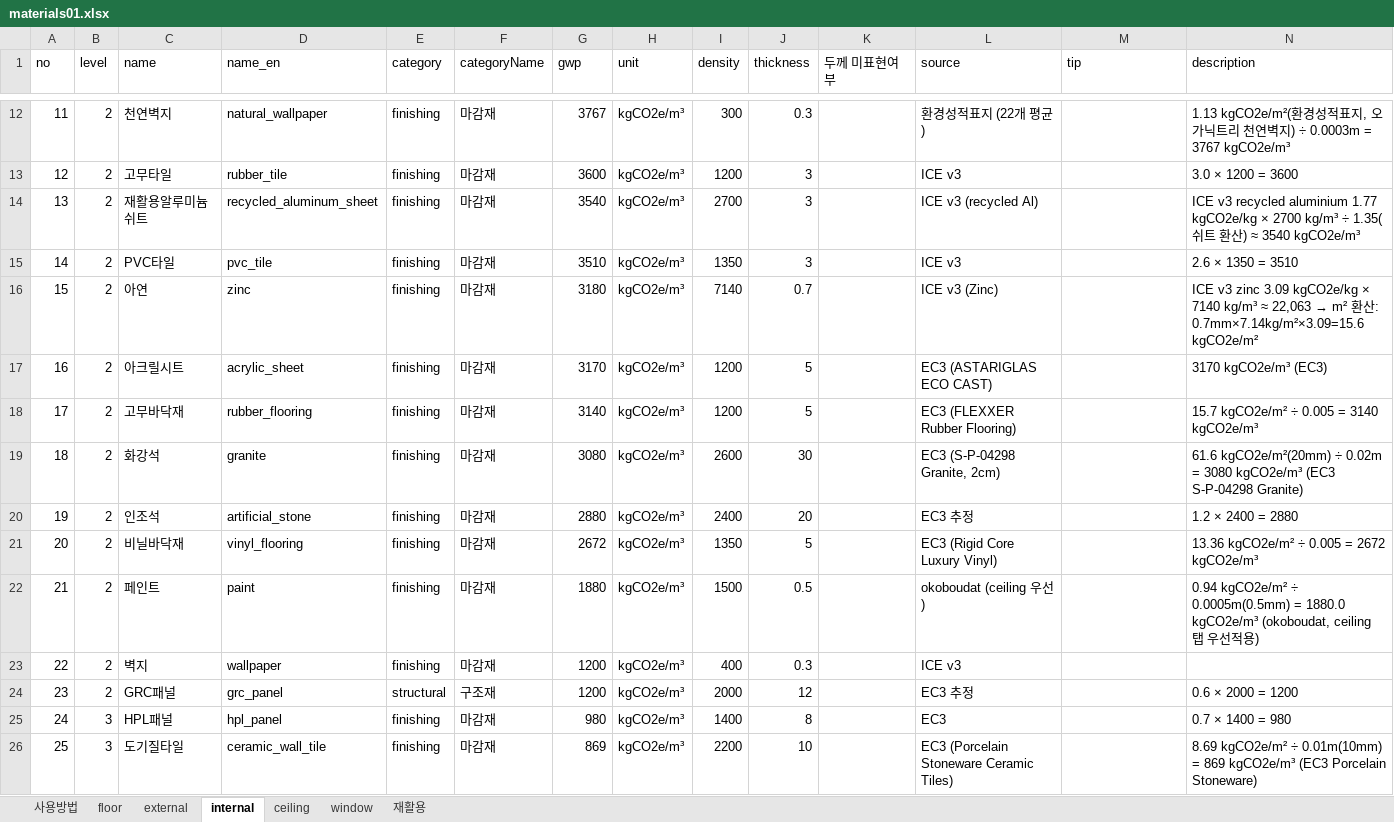
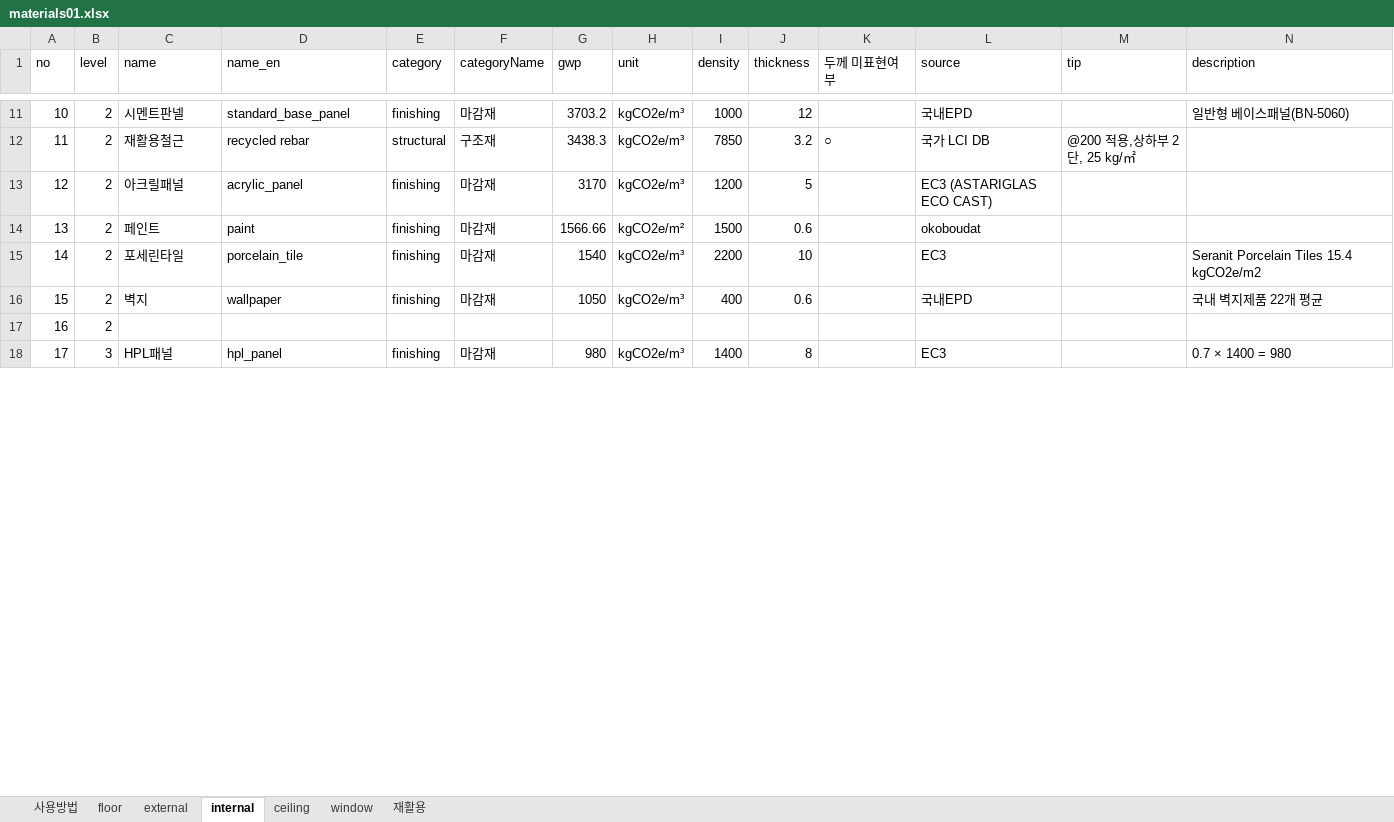
Before and after one commit to GeoEmmy/j.codeM, an Excel workbook: data/materials01.xlsx, sheet internal, drawn as a sheet; only a part is shown, gaps mark what is left out; values as stored, in another font and other column widths than the file's, no borders; removed rows and columns are numbered as before the commit, all else as after; rows hold the shown columns only; the diff covers the shown part only; the diff names each change by its address in the sheet, - before the commit and + after, or states it on an @@ line.

```diff
--- a/data/materials01.xlsx (sheet internal)
+++ b/data/materials01.xlsx (sheet internal)
@@ column A (no) renumbered between rows 2 and 62 @@
-C11 (name): 천연벽지
+C11 (name): 시멘트판넬
-D11 (name_en): natural_wallpaper
+D11 (name_en): standard_base_panel
-G11 (gwp): 3767
+G11 (gwp): 3703.2
-I11 (density): 300
+I11 (density): 1000
-J11 (thickness): 0.3
+J11 (thickness): 12
-L11 (source): 환경성적표지 (22개 평균)
+L11 (source): 국내EPD
-N11 (description): 1.13 kgCO2e/m²(환경성적표지, 오가닉트리 천연벽지) ÷ 0.0003m = 3767 kgCO2e/m³
+N11 (description): 일반형 베이스패널(BN-5060)
-row 13: 12 | 2 | 고무타일 | rubber_tile | finishing | 마감재 | 3600 | kgCO2e/m³ | 1200 | 3 |  | ICE v3 |  | 3.0 × 1200 = 3600
-row 14: 13 | 2 | 재활용알루미늄쉬트 | recycled_aluminum_sheet | finishing | 마감재 | 3540 | kgCO2e/m³ | 2700 | 3 |  | ICE v3 (recycled Al) |  | ICE v3 recycled aluminium 1.77 kgCO2e/kg × 2700 kg/m³ ÷ 1.35(쉬트 환산) ≈ 3540 kgCO2e/m³
-row 15: 14 | 2 | PVC타일 | pvc_tile | finishing | 마감재 | 3510 | kgCO2e/m³ | 1350 | 3 |  | ICE v3 |  | 2.6 × 1350 = 3510
-row 16: 15 | 2 | 아연 | zinc | finishing | 마감재 | 3180 | kgCO2e/m³ | 7140 | 0.7 |  | ICE v3 (Zinc) |  | ICE v3 zinc 3.09 kgCO2e/kg × 7140 kg/m³ ≈ 22,063 → m² 환산: 0.7mm×7.14kg/m²×3.09=15.6 kgCO2e/m²
+row 12: 11 | 2 | 재활용철근 | recycled rebar | structural | 구조재 | 3438.3 | kgCO2e/m³ | 7850 | 3.2 | ○ | 국가 LCI DB | @200 적용,상하부 2단, 25 kg/㎡
-C13 (name): 아크릴시트
+C13 (name): 아크릴패널
-D13 (name_en): acrylic_sheet
+D13 (name_en): acrylic_panel
-N13 (description): 3170 kgCO2e/m³ (EC3)
+N13 (description): (empty)
-row 18: 17 | 2 | 고무바닥재 | rubber_flooring | finishing | 마감재 | 3140 | kgCO2e/m³ | 1200 | 5 |  | EC3 (FLEXXER Rubber Flooring) |  | 15.7 kgCO2e/m² ÷ 0.005 = 3140 kgCO2e/m³
-row 19: 18 | 2 | 화강석 | granite | finishing | 마감재 | 3080 | kgCO2e/m³ | 2600 | 30 |  | EC3 (S-P-04298 Granite, 2cm) |  | 61.6 kgCO2e/m²(20mm) ÷ 0.02m = 3080 kgCO2e/m³ (EC3 S-P-04298 Granite)
-row 20: 19 | 2 | 인조석 | artificial_stone | finishing | 마감재 | 2880 | kgCO2e/m³ | 2400 | 20 |  | EC3 추정 |  | 1.2 × 2400 = 2880
-row 21: 20 | 2 | 비닐바닥재 | vinyl_flooring | finishing | 마감재 | 2672 | kgCO2e/m³ | 1350 | 5 |  | EC3 (Rigid Core Luxury Vinyl) |  | 13.36 kgCO2e/m² ÷ 0.005 = 2672 kgCO2e/m³
-G14 (gwp): 1880
+G14 (gwp): 1566.66
-H14 (unit): kgCO2e/m³
+H14 (unit): kgCO2e/m²
-J14 (thickness): 0.5
+J14 (thickness): 0.6
-L14 (source): okoboudat (ceiling 우선)
+L14 (source): okoboudat
-N14 (description): 0.94 kgCO2e/m² ÷ 0.0005m(0.5mm) = 1880.0 kgCO2e/m³ (okoboudat, ceiling 탭 우선적용)
+N14 (description): (empty)
+row 15: 14 | 2 | 포세린타일 | porcelain_tile | finishing | 마감재 | 1540 | kgCO2e/m³ | 2200 | 10 |  | EC3 |  | Seranit Porcelain Tiles 15.4 kgCO2e/m2
-G16 (gwp): 1200
+G16 (gwp): 1050
-J16 (thickness): 0.3
+J16 (thickness): 0.6
-L16 (source): ICE v3
+L16 (source): 국내EPD
-N16 (description): (empty)
+N16 (description): 국내 벽지제품 22개 평균
-row 24: 23 | 2 | GRC패널 | grc_panel | structural | 구조재 | 1200 | kgCO2e/m³ | 2000 | 12 |  | EC3 추정 |  | 0.6 × 2000 = 1200
+row 17: 16 | 2
-row 26: 25 | 3 | 도기질타일 | ceramic_wall_tile | finishing | 마감재 | 869 | kgCO2e/m³ | 2200 | 10 |  | EC3 (Porcelain Stoneware Ceramic Tiles) |  | 8.69 kgCO2e/m² ÷ 0.01m(10mm) = 869 kgCO2e/m³ (EC3 Porcelain Stoneware)
```
Also changed, not shown: 46 added rows, 38 removed rows and 125 edited cells elsewhere in this sheet, sheet floor, sheet ceiling, sheet window, sheet 재활용, sheet external, 10 other files.
